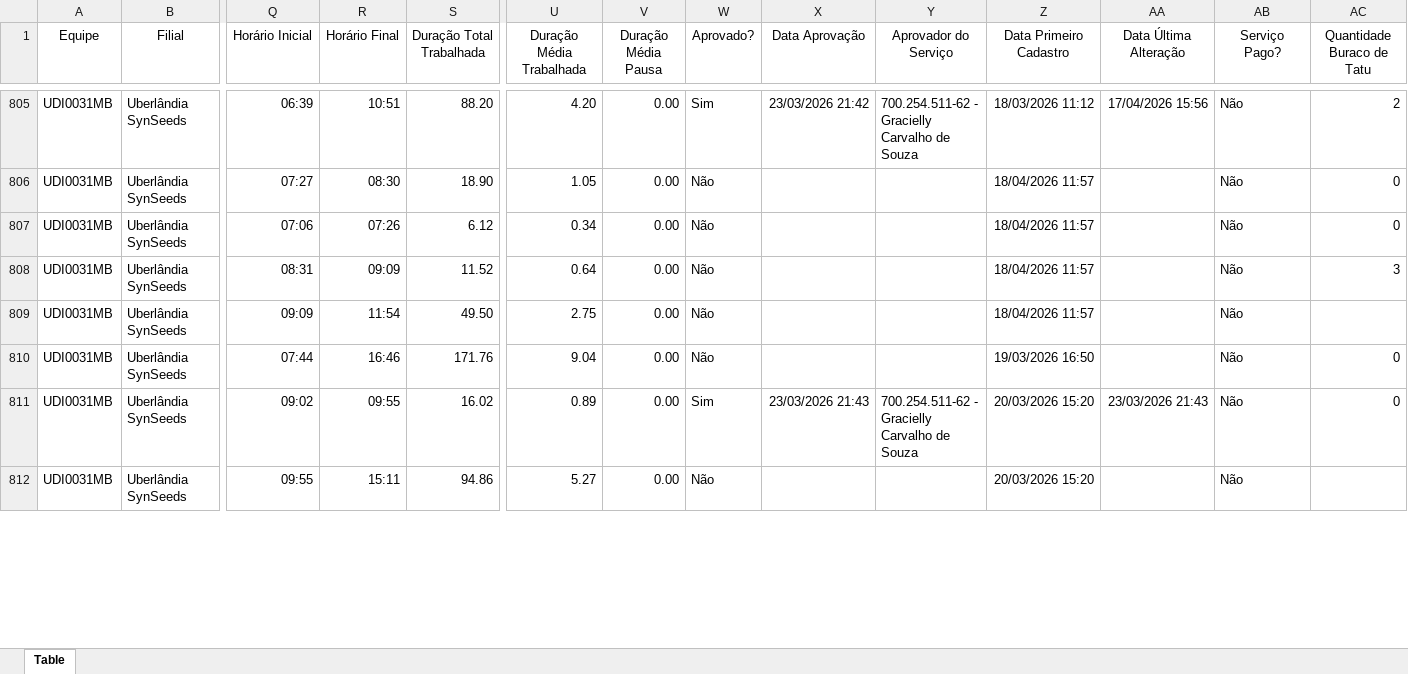
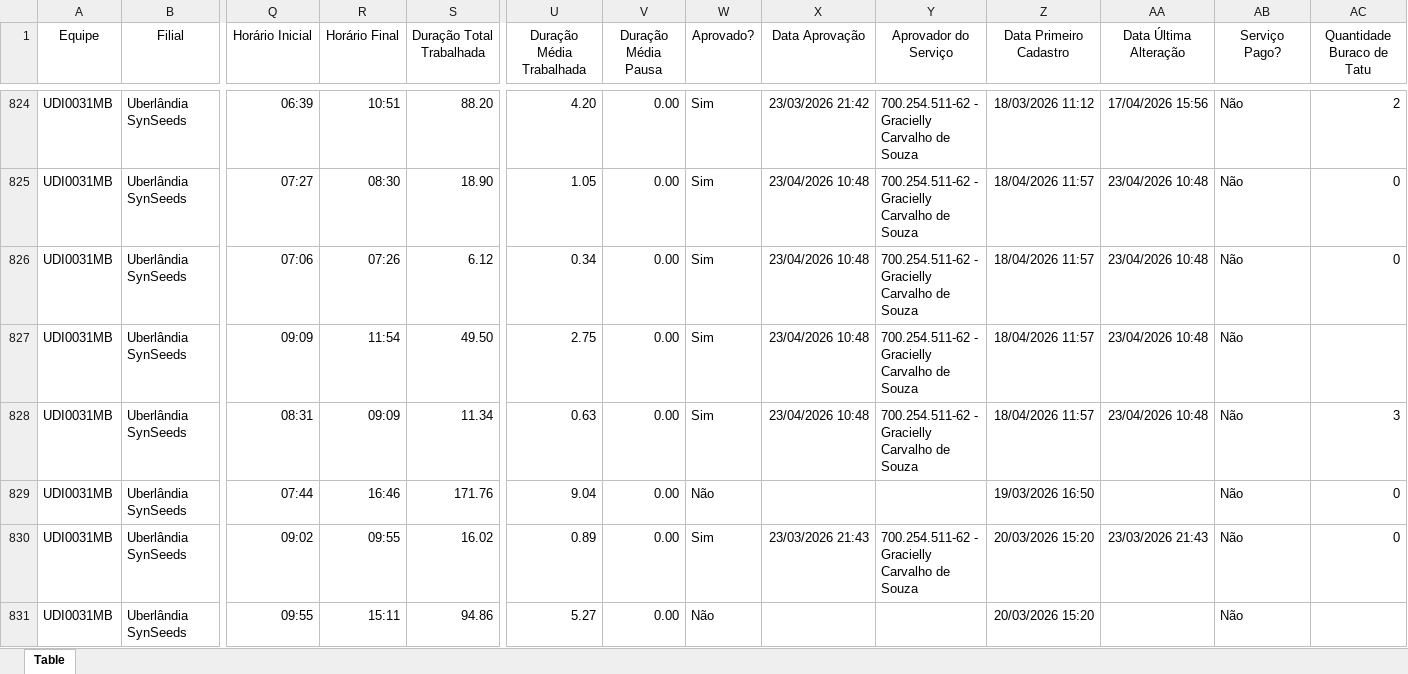
Before and after one commit to JoaoVTozoni/site_monitoramento_buracos_de_tatu, an Excel workbook: dados/dados_brutos_207.xlsx, sheet Table, drawn as a sheet; only a part is shown, gaps mark what is left out; values as stored, in another font and other column widths than the file's, no borders; removed rows and columns are numbered as before the commit, all else as after; rows hold the shown columns only; the diff covers the shown part only; the diff names each change by its address in the sheet, - before the commit and + after, or states it on an @@ line.

```diff
--- a/dados/dados_brutos_207.xlsx (sheet Table)
+++ b/dados/dados_brutos_207.xlsx (sheet Table)
-W825:W826 (Aprovado?): Não
+W825:W826 (Aprovado?): Sim
-X825:X826 (Data Aprovação): (empty)
+X825:X826 (Data Aprovação): 23/04/2026 10:48
-Y825:Y826 (Aprovador do Serviço): (empty)
+Y825:Y826 (Aprovador do Serviço): 700.254.511-62 - Gracielly Carvalho de Souza
-AA825:AA826 (Data Última Alteração): (empty)
+AA825:AA826 (Data Última Alteração): 23/04/2026 10:48
-row 808: UDI0031MB | Uberlândia SynSeeds | 08:31 | 09:09 | 11.52 | 0.64 | 0.00 | Não |  |  | 18/04/2026 11:57 |  | Não | 3
-W827 (Aprovado?): Não
+W827 (Aprovado?): Sim
-X827 (Data Aprovação): (empty)
+X827 (Data Aprovação): 23/04/2026 10:48
-Y827 (Aprovador do Serviço): (empty)
+Y827 (Aprovador do Serviço): 700.254.511-62 - Gracielly Carvalho de Souza
-AA827 (Data Última Alteração): (empty)
+AA827 (Data Última Alteração): 23/04/2026 10:48
+row 828: UDI0031MB | Uberlândia SynSeeds | 08:31 | 09:09 | 11.34 | 0.63 | 0.00 | Sim | 23/04/2026 10:48 | 700.254.511-62 - Gracielly Carvalho de Souza | 18/04/2026 11:57 | 23/04/2026 10:48 | Não | 3
```
Also changed, not shown: 31 added rows, 1 removed row and 461 edited cells elsewhere in this sheet.
